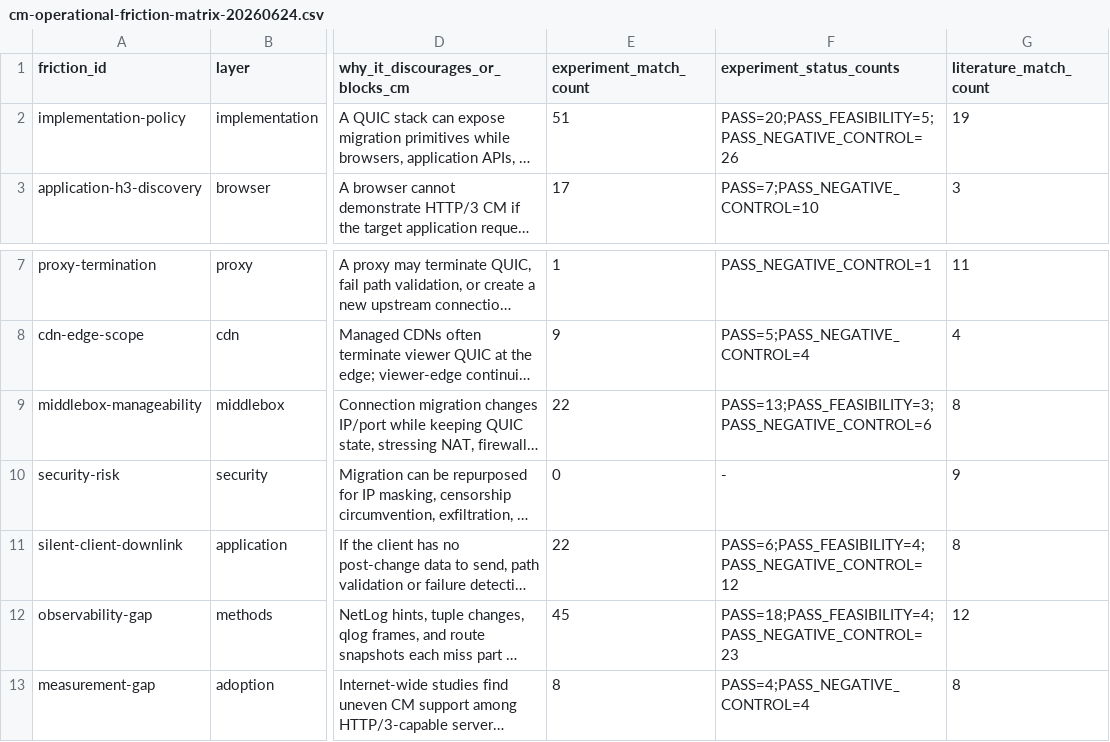
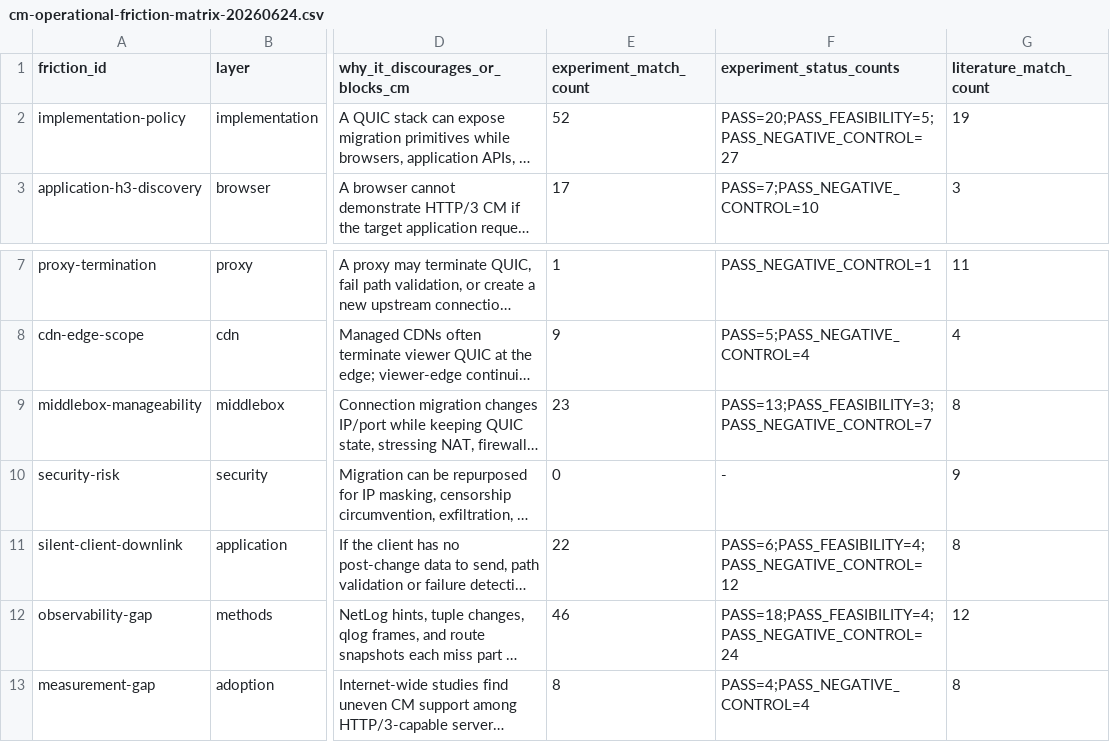
Before and after one commit to manNomi/quic-connect-migration, a CSV file: data/cm-operational-friction-matrix-20260624.csv, drawn as a sheet; only a part is shown, gaps mark what is left out; long unchanged cells end in …; the diff names each change by its address in the sheet, - before the commit and + after, or states it on an @@ line.

```diff
--- a/data/cm-operational-friction-matrix-20260624.csv
+++ b/data/cm-operational-friction-matrix-20260624.csv
-E2 (experiment_match_count): 51
+E2 (experiment_match_count): 52
-F2 (experiment_status_counts): PASS=20;PASS_FEASIBILITY=5;PASS_NEGATIVE_CONTROL=26
+F2 (experiment_status_counts): PASS=20;PASS_FEASIBILITY=5;PASS_NEGATIVE_CONTROL=27
-E9 (experiment_match_count): 22
+E9 (experiment_match_count): 23
-F9 (experiment_status_counts): PASS=13;PASS_FEASIBILITY=3;PASS_NEGATIVE_CONTROL=6
+F9 (experiment_status_counts): PASS=13;PASS_FEASIBILITY=3;PASS_NEGATIVE_CONTROL=7
-E12 (experiment_match_count): 45
+E12 (experiment_match_count): 46
-F12 (experiment_status_counts): PASS=18;PASS_FEASIBILITY=4;PASS_NEGATIVE_CONTROL=23
+F12 (experiment_status_counts): PASS=18;PASS_FEASIBILITY=4;PASS_NEGATIVE_CONTROL=24
```
Also changed, not shown: data/experiment-results.csv, harness/manifests/experiment-matrix.csv, 31 other files.
